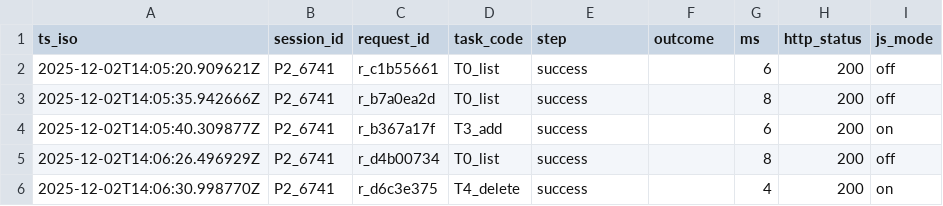
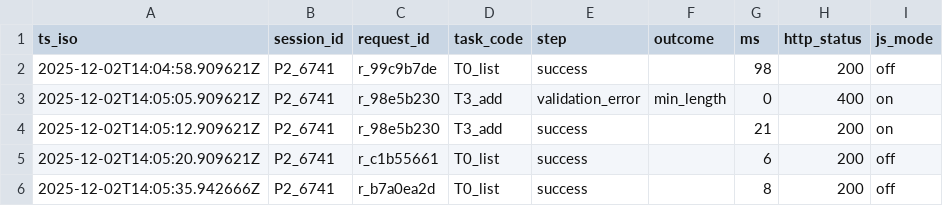
Before and after one commit to tayyebisrarlds/comp2850-minimal-solution, a CSV file: portfolio/metrics.csv, drawn as a sheet; only a part is shown; the shorter side is filled out with more unchanged rows; the diff names each change by its address in the sheet, - before the commit and + after, or states it on an @@ line.

```diff
--- a/portfolio/metrics.csv
+++ b/portfolio/metrics.csv
+row 2: 2025-12-02T14:04:58.909621Z | P2_6741 | r_99c9b7de | T0_list | success |  | 98 | 200 | off
+row 3: 2025-12-02T14:05:05.909621Z | P2_6741 | r_98e5b230 | T3_add | validation_error | min_length | 0 | 400 | on
+row 4: 2025-12-02T14:05:12.909621Z | P2_6741 | r_98e5b230 | T3_add | success |  | 21 | 200 | on
```
Also changed, not shown: 4 other files.
